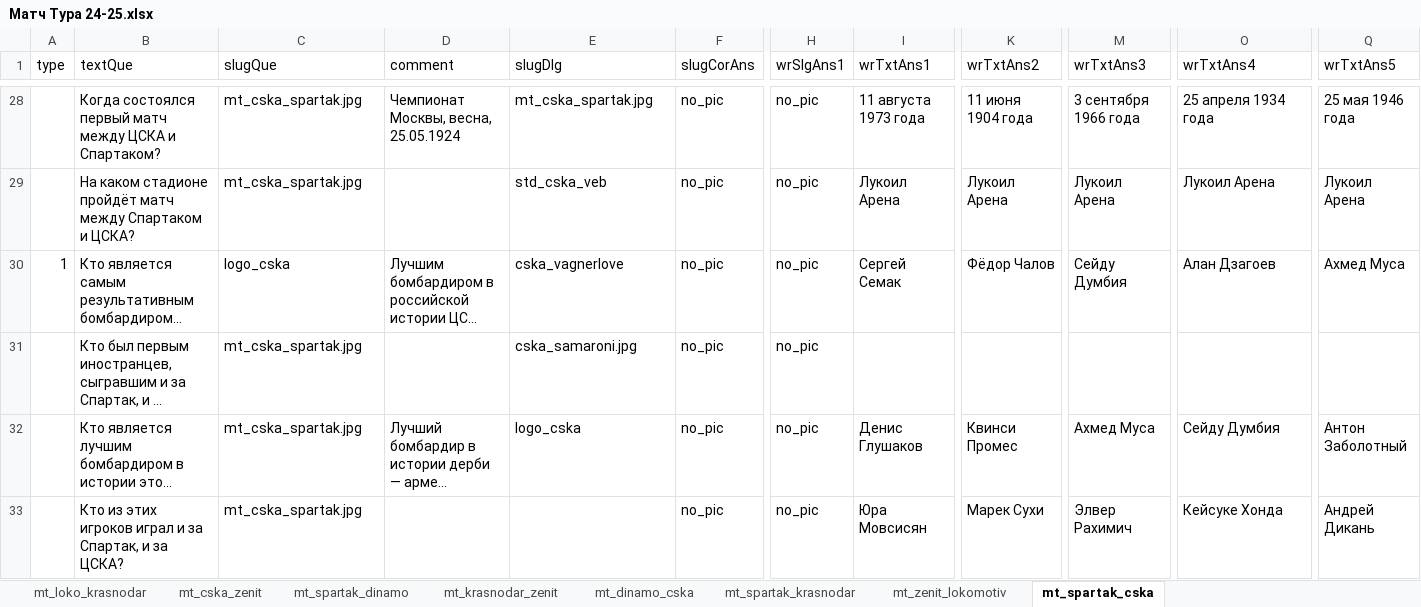
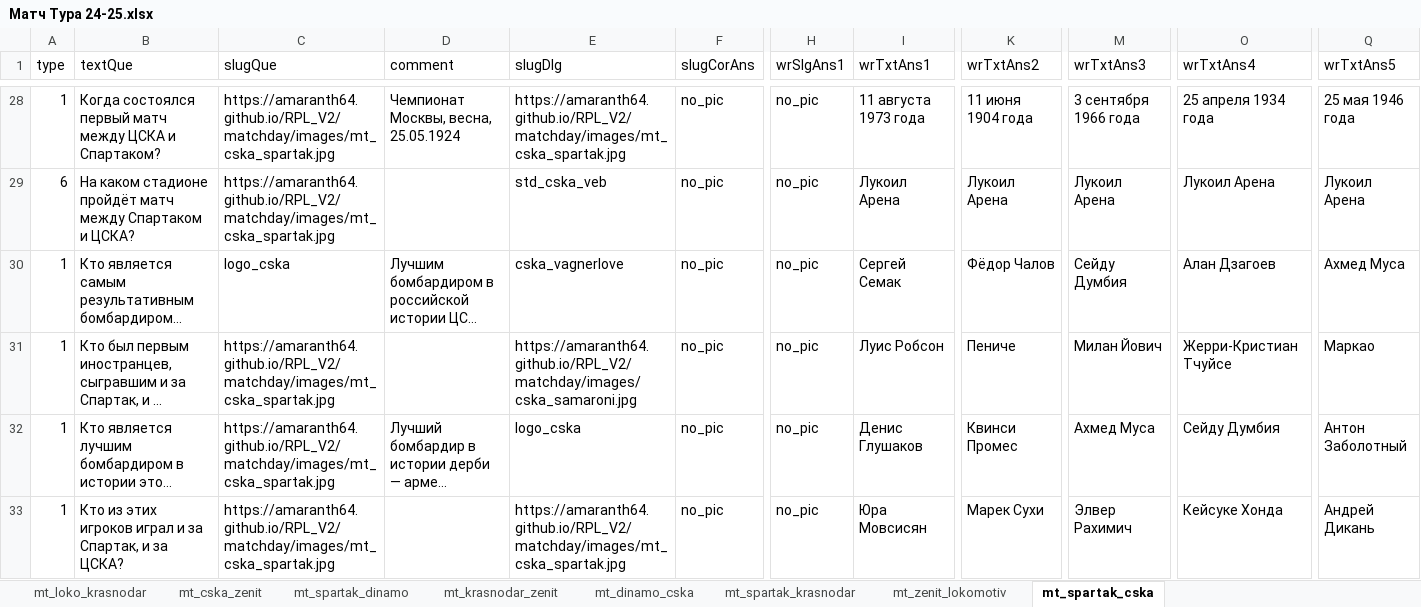
Before and after one commit to amaranth64/amaranth64.github.io, an Excel workbook: RPL_V2/xlsx/Матч Тура 24-25.xlsx, sheet mt_spartak_cska, drawn as a sheet; only a part is shown, gaps mark what is left out; long unchanged cells end in …; values as stored, in another font and other column widths than the file's, no cell formats; the diff covers the shown part only; the diff names each change by its address in the sheet, - before the commit and + after, or states it on an @@ line.

```diff
--- a/RPL_V2/xlsx/Матч Тура 24-25.xlsx (sheet mt_spartak_cska)
+++ b/RPL_V2/xlsx/Матч Тура 24-25.xlsx (sheet mt_spartak_cska)
-A28 (type): (empty)
+A28 (type): 1
-C28:C29 (slugQue): mt_cska_spartak.jpg
+C28:C29 (slugQue): https://amaranth64.github.io/RPL_V2/matchday/images/mt_cska_spartak.jpg
-E28 (slugDlg): mt_cska_spartak.jpg
+E28 (slugDlg): https://amaranth64.github.io/RPL_V2/matchday/images/mt_cska_spartak.jpg
-A29 (type): (empty)
+A29 (type): 6
-A31:A33 (type): (empty)
+A31:A33 (type): 1
-C31:C33 (slugQue): mt_cska_spartak.jpg
+C31:C33 (slugQue): https://amaranth64.github.io/RPL_V2/matchday/images/mt_cska_spartak.jpg
-E31 (slugDlg): cska_samaroni.jpg
+E31 (slugDlg): https://amaranth64.github.io/RPL_V2/matchday/images/cska_samaroni.jpg
-I31 (wrTxtAns1): (empty)
+I31 (wrTxtAns1): Луис Робсон
-K31 (wrTxtAns2): (empty)
+K31 (wrTxtAns2): Пениче
-M31 (wrTxtAns3): (empty)
+M31 (wrTxtAns3): Милан Йович
-O31 (wrTxtAns4): (empty)
+O31 (wrTxtAns4): Жерри-Кристиан Тчуйсе
-Q31 (wrTxtAns5): (empty)
+Q31 (wrTxtAns5): Маркао
-E33 (slugDlg): (empty)
+E33 (slugDlg): https://amaranth64.github.io/RPL_V2/matchday/images/mt_cska_spartak.jpg
```
Also changed, not shown: 3 added rows, 3 removed rows and 48 edited cells elsewhere in this sheet, sheet mt_zenit_lokomotiv, cell formats, RPL_V2/xlsx/Матч Тура 24-25_archive.xlsx, 12 other files.
